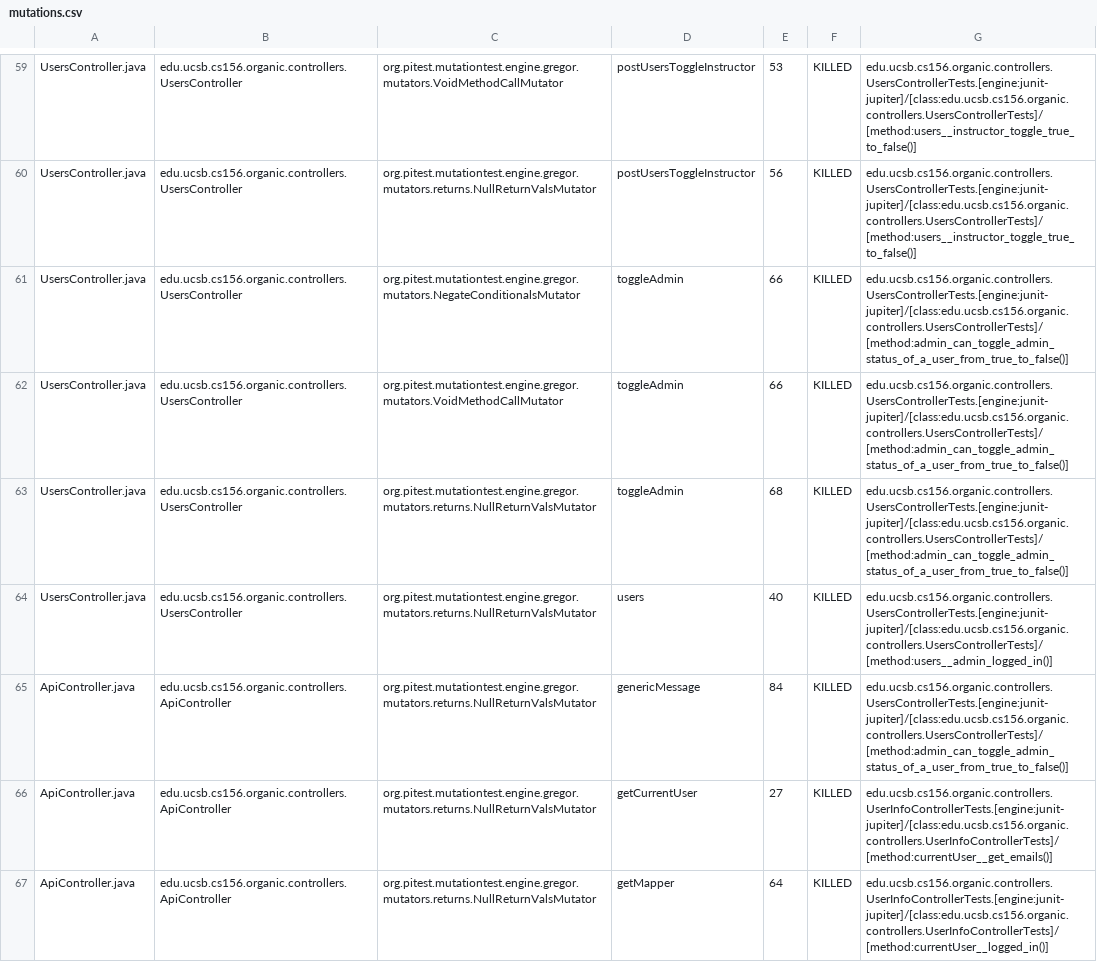
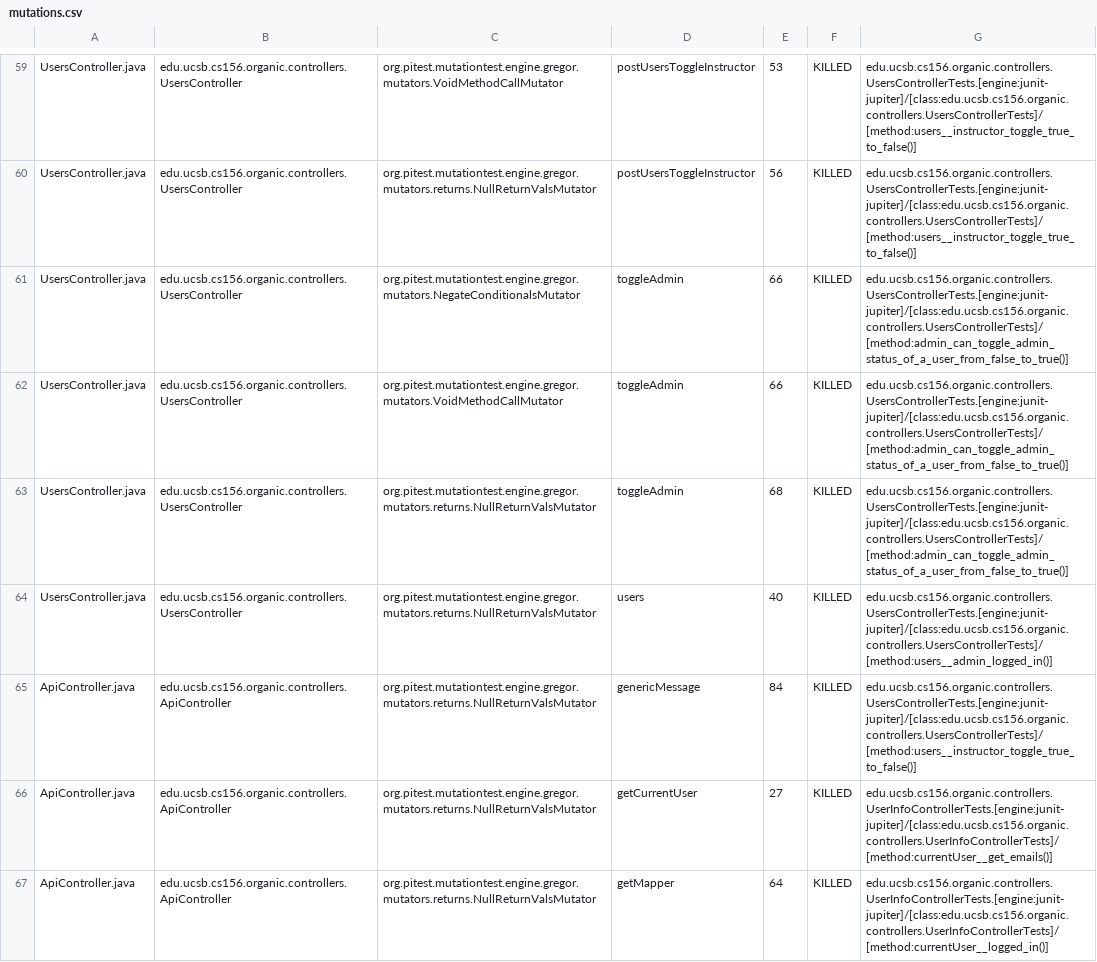
Before and after one commit to ucsb-cs156-w24/proj-organic-w24-6pm-1, a CSV file: prs/47/pitest/mutations.csv, drawn as a sheet; only a part is shown, gaps mark what is left out; the diff covers the shown part only.

Commit message:
Deploying to gh-pages from @ ucsb-cs156-w24/proj-organic-w24-6pm-1@036ad57423e19009850c16f84569dfa38e85a31f 🚀

```diff
--- a/prs/47/pitest/mutations.csv
+++ b/prs/47/pitest/mutations.csv
@@ -60,7 +60,7 @@ UsersController.java,edu.ucsb.cs156.organic.controllers.UsersController,org.pite
 UsersController.java,edu.ucsb.cs156.organic.controllers.UsersController,org.pitest.mutationtest.engine.gregor.mutators.returns.NullReturnValsMutator,postUsersToggleInstructor,56,KILLED,edu.ucsb.cs156.organic.controllers.UsersControllerTests.[engine:junit-jupiter]/[class:edu.ucsb.cs156.organic.controllers.UsersControllerTests]/[method:users__instructor_toggle_true_to_false()]
-UsersController.java,edu.ucsb.cs156.organic.controllers.UsersController,org.pitest.mutationtest.engine.gregor.mutators.NegateConditionalsMutator,toggleAdmin,66,KILLED,edu.ucsb.cs156.organic.controllers.UsersControllerTests.[engine:junit-jupiter]/[class:edu.ucsb.cs156.organic.controllers.UsersControllerTests]/[method:admin_can_toggle_admin_status_of_a_user_from_true_to_false()]
-UsersController.java,edu.ucsb.cs156.organic.controllers.UsersController,org.pitest.mutationtest.engine.gregor.mutators.VoidMethodCallMutator,toggleAdmin,66,KILLED,edu.ucsb.cs156.organic.controllers.UsersControllerTests.[engine:junit-jupiter]/[class:edu.ucsb.cs156.organic.controllers.UsersControllerTests]/[method:admin_can_toggle_admin_status_of_a_user_from_true_to_false()]
-UsersController.java,edu.ucsb.cs156.organic.controllers.UsersController,org.pitest.mutationtest.engine.gregor.mutators.returns.NullReturnValsMutator,toggleAdmin,68,KILLED,edu.ucsb.cs156.organic.controllers.UsersControllerTests.[engine:junit-jupiter]/[class:edu.ucsb.cs156.organic.controllers.UsersControllerTests]/[method:admin_can_toggle_admin_status_of_a_user_from_true_to_false()]
+UsersController.java,edu.ucsb.cs156.organic.controllers.UsersController,org.pitest.mutationtest.engine.gregor.mutators.NegateConditionalsMutator,toggleAdmin,66,KILLED,edu.ucsb.cs156.organic.controllers.UsersControllerTests.[engine:junit-jupiter]/[class:edu.ucsb.cs156.organic.controllers.UsersControllerTests]/[method:admin_can_toggle_admin_status_of_a_user_from_false_to_true()]
+UsersController.java,edu.ucsb.cs156.organic.controllers.UsersController,org.pitest.mutationtest.engine.gregor.mutators.VoidMethodCallMutator,toggleAdmin,66,KILLED,edu.ucsb.cs156.organic.controllers.UsersControllerTests.[engine:junit-jupiter]/[class:edu.ucsb.cs156.organic.controllers.UsersControllerTests]/[method:admin_can_toggle_admin_status_of_a_user_from_false_to_true()]
+UsersController.java,edu.ucsb.cs156.organic.controllers.UsersController,org.pitest.mutationtest.engine.gregor.mutators.returns.NullReturnValsMutator,toggleAdmin,68,KILLED,edu.ucsb.cs156.organic.controllers.UsersControllerTests.[engine:junit-jupiter]/[class:edu.ucsb.cs156.organic.controllers.UsersControllerTests]/[method:admin_can_toggle_admin_status_of_a_user_from_false_to_true()]
 UsersController.java,edu.ucsb.cs156.organic.controllers.UsersController,org.pitest.mutationtest.engine.gregor.mutators.returns.NullReturnValsMutator,users,40,KILLED,edu.ucsb.cs156.organic.controllers.UsersControllerTests.[engine:junit-jupiter]/[class:edu.ucsb.cs156.organic.controllers.UsersControllerTests]/[method:users__admin_logged_in()]
-ApiController.java,edu.ucsb.cs156.organic.controllers.ApiController,org.pitest.mutationtest.engine.gregor.mutators.returns.NullReturnValsMutator,genericMessage,84,KILLED,edu.ucsb.cs156.organic.controllers.UsersControllerTests.[engine:junit-jupiter]/[class:edu.ucsb.cs156.organic.controllers.UsersControllerTests]/[method:admin_can_toggle_admin_status_of_a_user_from_true_to_false()]
+ApiController.java,edu.ucsb.cs156.organic.controllers.ApiController,org.pitest.mutationtest.engine.gregor.mutators.returns.NullReturnValsMutator,genericMessage,84,KILLED,edu.ucsb.cs156.organic.controllers.UsersControllerTests.[engine:junit-jupiter]/[class:edu.ucsb.cs156.organic.controllers.UsersControllerTests]/[method:users__instructor_toggle_true_to_false()]
 ApiController.java,edu.ucsb.cs156.organic.controllers.ApiController,org.pitest.mutationtest.engine.gregor.mutators.returns.NullReturnValsMutator,getCurrentUser,27,KILLED,edu.ucsb.cs156.organic.controllers.UserInfoControllerTests.[engine:junit-jupiter]/[class:edu.ucsb.cs156.organic.controllers.UserInfoControllerTests]/[method:currentUser__get_emails()]
```
Also changed, not shown: 19 edited cells elsewhere in this file, 16 other files.
